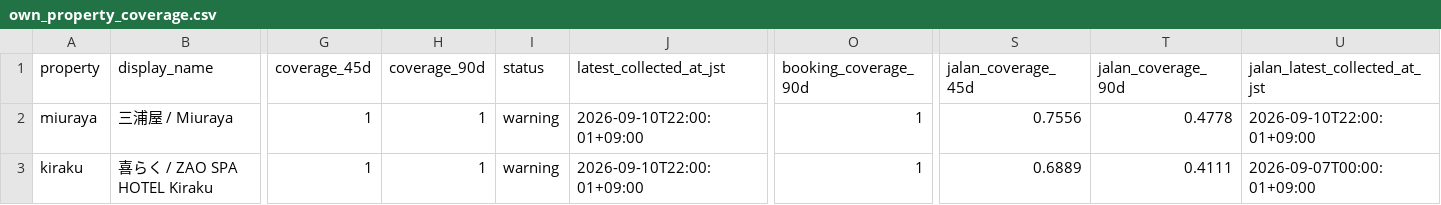
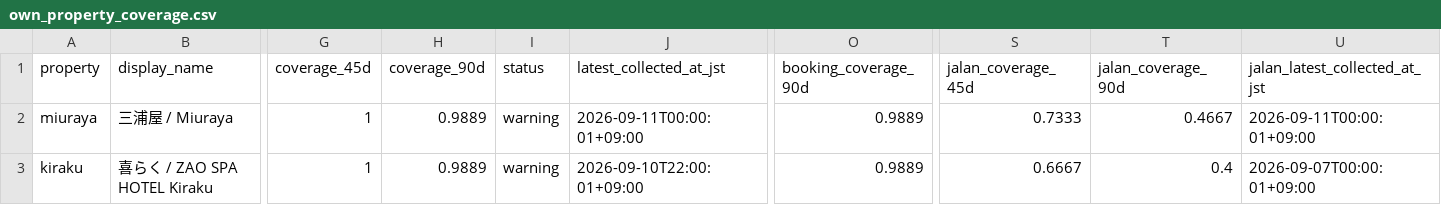
Before and after one commit to ginisato-hash/zao-market-intelligence, a CSV file: apps/zmi-bi-web/data/own_property_coverage.csv, drawn as a sheet; only a part is shown, gaps mark what is left out; the diff names each change by its address in the sheet, - before the commit and + after, or states it on an @@ line.

Commit message:
Auto-commit market data (2026-09-11T02:08:09+09:00)
Automated by ops:auto-commit-push after a scheduled collection run appended
new observations. Data-only: .data/history + apps/zmi-bi-web/data +
.data/market-observations.

```diff
--- a/apps/zmi-bi-web/data/own_property_coverage.csv
+++ b/apps/zmi-bi-web/data/own_property_coverage.csv
-H2:H3 (coverage_90d): 1
+H2:H3 (coverage_90d): 0.9889
-J2 (latest_collected_at_jst): 2026-09-10T22:00:01+09:00
+J2 (latest_collected_at_jst): 2026-09-11T00:00:01+09:00
-O2:O3 (booking_coverage_90d): 1
+O2:O3 (booking_coverage_90d): 0.9889
-S2 (jalan_coverage_45d): 0.7556
+S2 (jalan_coverage_45d): 0.7333
-T2 (jalan_coverage_90d): 0.4778
+T2 (jalan_coverage_90d): 0.4667
-U2 (jalan_latest_collected_at_jst): 2026-09-10T22:00:01+09:00
+U2 (jalan_latest_collected_at_jst): 2026-09-11T00:00:01+09:00
-S3 (jalan_coverage_45d): 0.6889
+S3 (jalan_coverage_45d): 0.6667
-T3 (jalan_coverage_90d): 0.4111
+T3 (jalan_coverage_90d): 0.4
```
Also changed, not shown: apps/zmi-bi-web/data/priority_competitor_coverage.csv, 8 other files.
